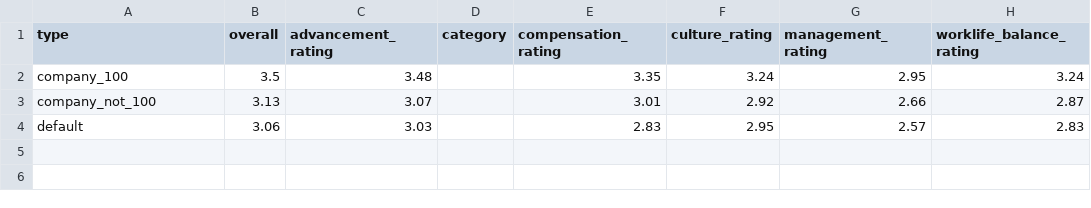
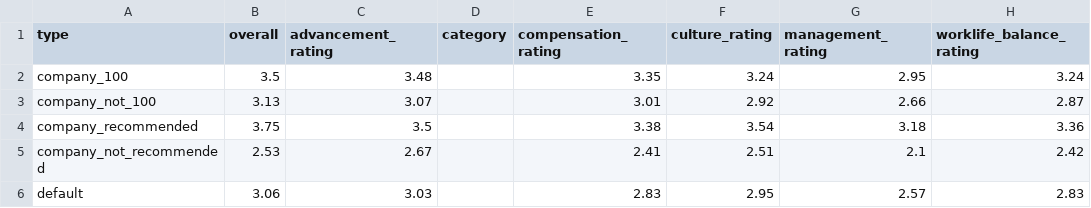
Before and after one commit to wonderino/jobplanet-radar, a CSV file: review_avgs_by_100.csv, drawn as a sheet.

Commit message:
add data

```diff
--- a/review_avgs_by_100.csv
+++ b/review_avgs_by_100.csv
@@ -3,2 +3,4 @@ company_100,3.5,3.48,,3.35,3.24,2.95,3.24
 company_not_100,3.13,3.07,,3.01,2.92,2.66,2.87
+company_recommended,3.75,3.5,,3.38,3.54,3.18,3.36
+company_not_recommended,2.53,2.67,,2.41,2.51,2.1,2.42
 default,3.06,3.03,,2.83,2.95,2.57,2.83
```
Also changed, not shown: 2 other files.
